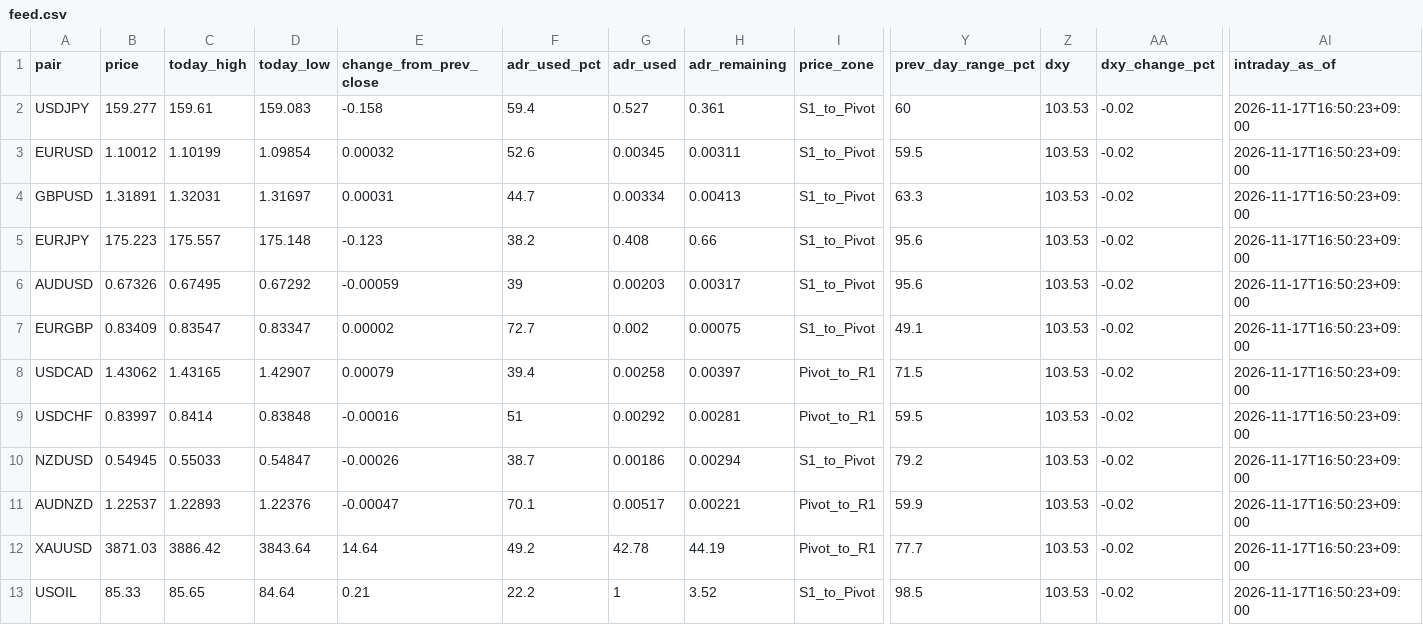
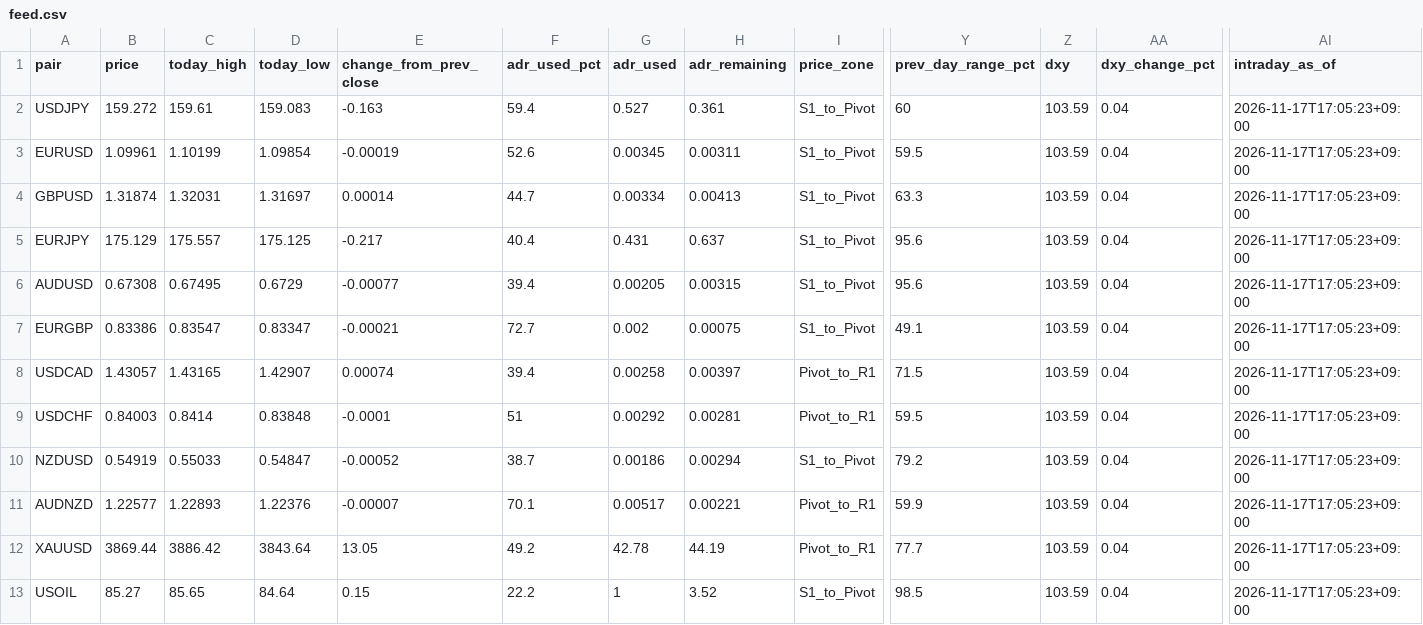
Before and after one commit to MFlab-inc/FXDaily-Levels, a CSV file: data/feed.csv, drawn as a sheet; only a part is shown, gaps mark what is left out; the diff names each change by its address in the sheet, - before the commit and + after, or states it on an @@ line.

```diff
--- a/data/feed.csv
+++ b/data/feed.csv
-B2 (price): 159.277
+B2 (price): 159.272
-E2 (change_from_prev_close): -0.158
+E2 (change_from_prev_close): -0.163
-Z2:Z13 (dxy): 103.53
+Z2:Z13 (dxy): 103.59
-AA2:AA13 (dxy_change_pct): -0.02
+AA2:AA13 (dxy_change_pct): 0.04
-AI2:AI13 (intraday_as_of): 2026-11-17T16:50:23+09:00
+AI2:AI13 (intraday_as_of): 2026-11-17T17:05:23+09:00
-B3 (price): 1.10012
+B3 (price): 1.09961
-E3 (change_from_prev_close): 0.00032
+E3 (change_from_prev_close): -0.00019
-B4 (price): 1.31891
+B4 (price): 1.31874
-E4 (change_from_prev_close): 0.00031
+E4 (change_from_prev_close): 0.00014
-B5 (price): 175.223
+B5 (price): 175.129
-D5 (today_low): 175.148
+D5 (today_low): 175.125
-E5 (change_from_prev_close): -0.123
+E5 (change_from_prev_close): -0.217
-F5 (adr_used_pct): 38.2
+F5 (adr_used_pct): 40.4
-G5 (adr_used): 0.408
+G5 (adr_used): 0.431
-H5 (adr_remaining): 0.66
+H5 (adr_remaining): 0.637
-B6 (price): 0.67326
+B6 (price): 0.67308
-D6 (today_low): 0.67292
+D6 (today_low): 0.6729
-E6 (change_from_prev_close): -0.00059
+E6 (change_from_prev_close): -0.00077
-F6 (adr_used_pct): 39
+F6 (adr_used_pct): 39.4
-G6 (adr_used): 0.00203
+G6 (adr_used): 0.00205
-H6 (adr_remaining): 0.00317
+H6 (adr_remaining): 0.00315
-B7 (price): 0.83409
+B7 (price): 0.83386
-E7 (change_from_prev_close): 0.00002
+E7 (change_from_prev_close): -0.00021
-B8 (price): 1.43062
+B8 (price): 1.43057
-E8 (change_from_prev_close): 0.00079
+E8 (change_from_prev_close): 0.00074
-B9 (price): 0.83997
+B9 (price): 0.84003
-E9 (change_from_prev_close): -0.00016
+E9 (change_from_prev_close): -0.0001
-B10 (price): 0.54945
+B10 (price): 0.54919
-E10 (change_from_prev_close): -0.00026
+E10 (change_from_prev_close): -0.00052
-B11 (price): 1.22537
+B11 (price): 1.22577
-E11 (change_from_prev_close): -0.00047
+E11 (change_from_prev_close): -0.00007
-B12 (price): 3871.03
+B12 (price): 3869.44
-E12 (change_from_prev_close): 14.64
+E12 (change_from_prev_close): 13.05
-B13 (price): 85.33
+B13 (price): 85.27
-E13 (change_from_prev_close): 0.21
+E13 (change_from_prev_close): 0.15
```
Also changed, not shown: 6 other files.
